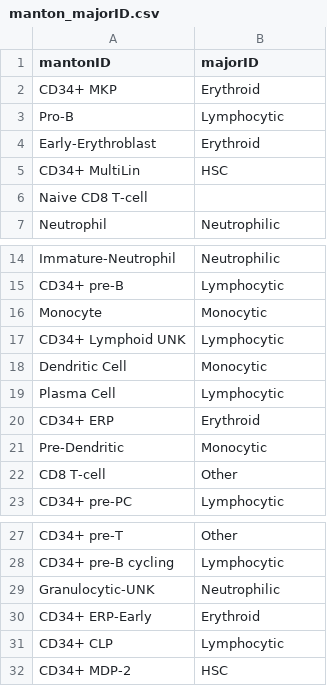
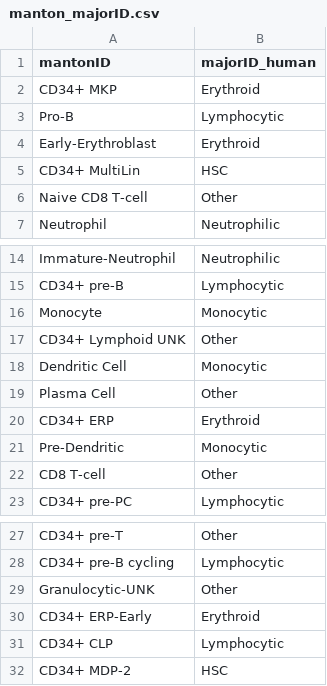
Before and after one commit to dyammons/canine-hematopoiesis-atlas, a CSV file: metaData/manton_majorID.csv, drawn as a sheet; only a part is shown, gaps mark what is left out.

Commit message:
Run integration with only connected cells
Updaed metadat to allow for removal of disconnected
cells from the majorID labeled Other. Hoping this will
clean up the integrated UMAP to enable use in the manuscript.

JOBID: 5401858

```diff
--- a/metaData/manton_majorID.csv
+++ b/metaData/manton_majorID.csv
@@ -1,2 +1,2 @@
-"mantonID",majorID
+"mantonID",majorID_human
 "CD34+ MKP",Erythroid
@@ -5,3 +5,3 @@
 "CD34+ MultiLin",HSC
-"Naive CD8 T-cell"
+"Naive CD8 T-cell",Other
 "Neutrophil",Neutrophilic
@@ -16,5 +16,5 @@
 "Monocyte",Monocytic
-"CD34+ Lymphoid UNK",Lymphocytic
+"CD34+ Lymphoid UNK",Other
 "Dendritic Cell",Monocytic
-"Plasma Cell",Lymphocytic
+"Plasma Cell",Other
 "CD34+ ERP",Erythroid
@@ -28,3 +28,3 @@
 "CD34+ pre-B cycling",Lymphocytic
-"Granulocytic-UNK",Neutrophilic
+"Granulocytic-UNK",Other
 "CD34+ ERP-Early",Erythroid
```
Also changed, not shown: 1 other file.
